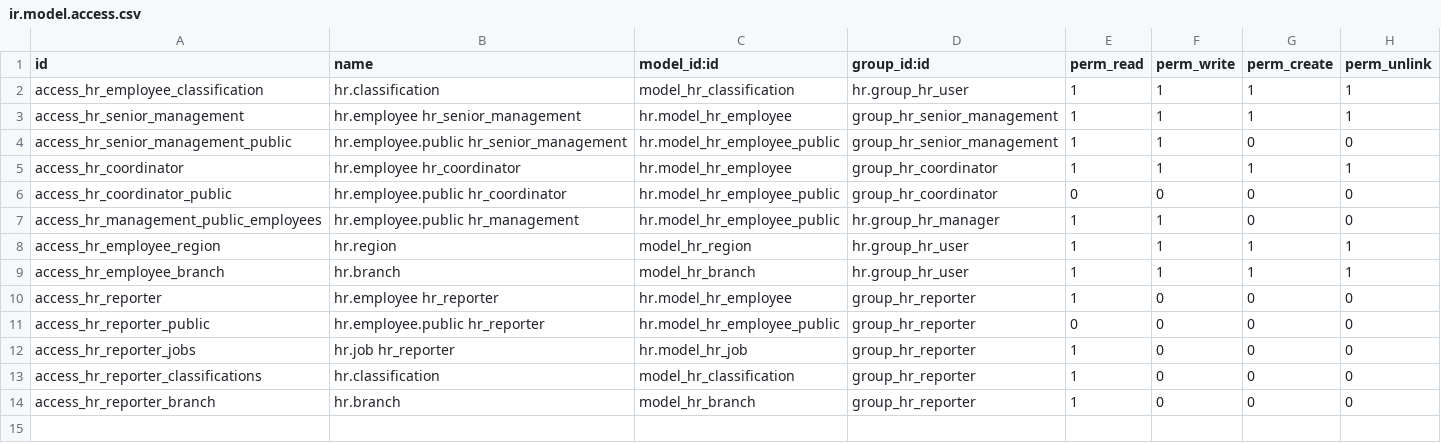
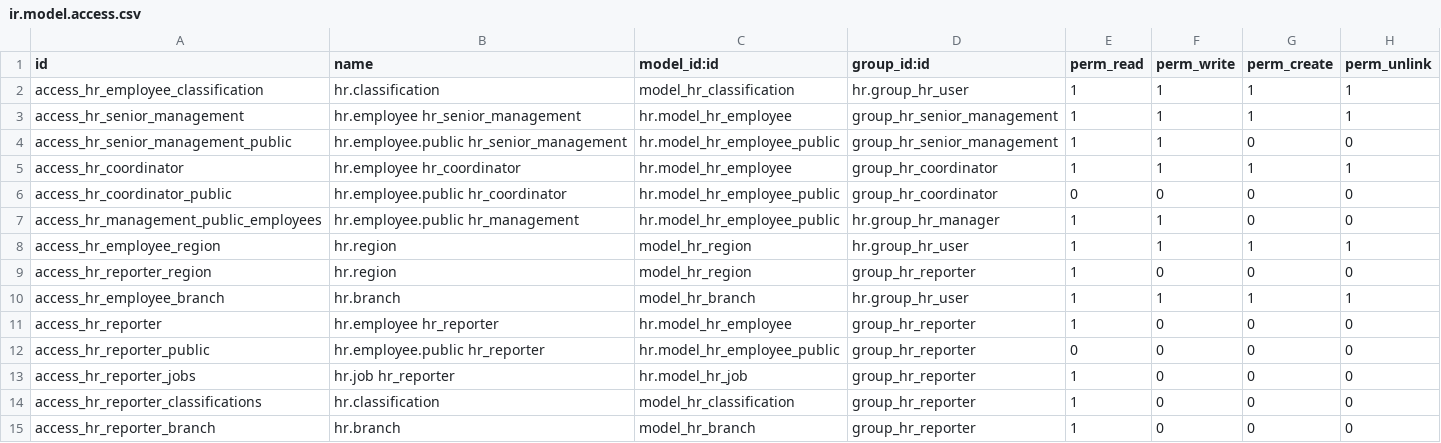
Before and after one commit to gcdevops/OdooDocker, a CSV file: add-ons/hr_modifier/security/ir.model.access.csv, drawn as a sheet; the diff names each change by its address in the sheet, - before the commit and + after, or states it on an @@ line.

Commit message:
Fixed hr.region security to allow reporters to only view region pages as readonly

```diff
--- a/add-ons/hr_modifier/security/ir.model.access.csv
+++ b/add-ons/hr_modifier/security/ir.model.access.csv
+row 9: access_hr_reporter_region | hr.region | model_hr_region | group_hr_reporter | 1 | 0 | 0 | 0
```
